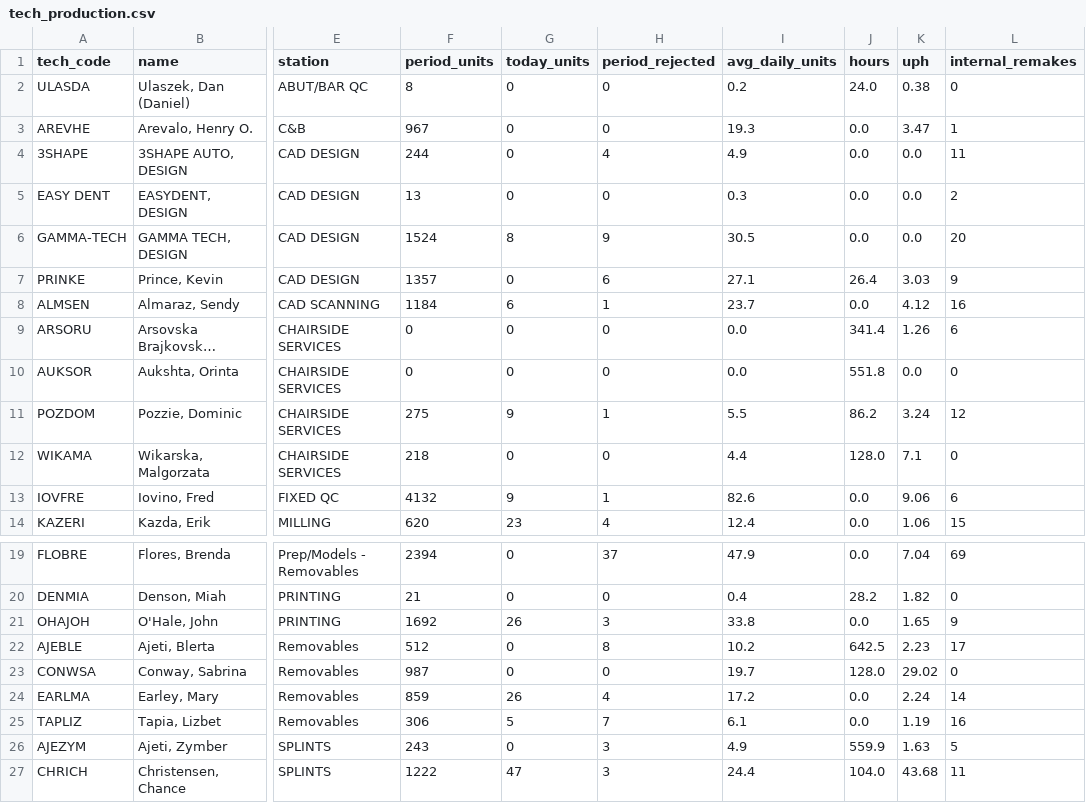
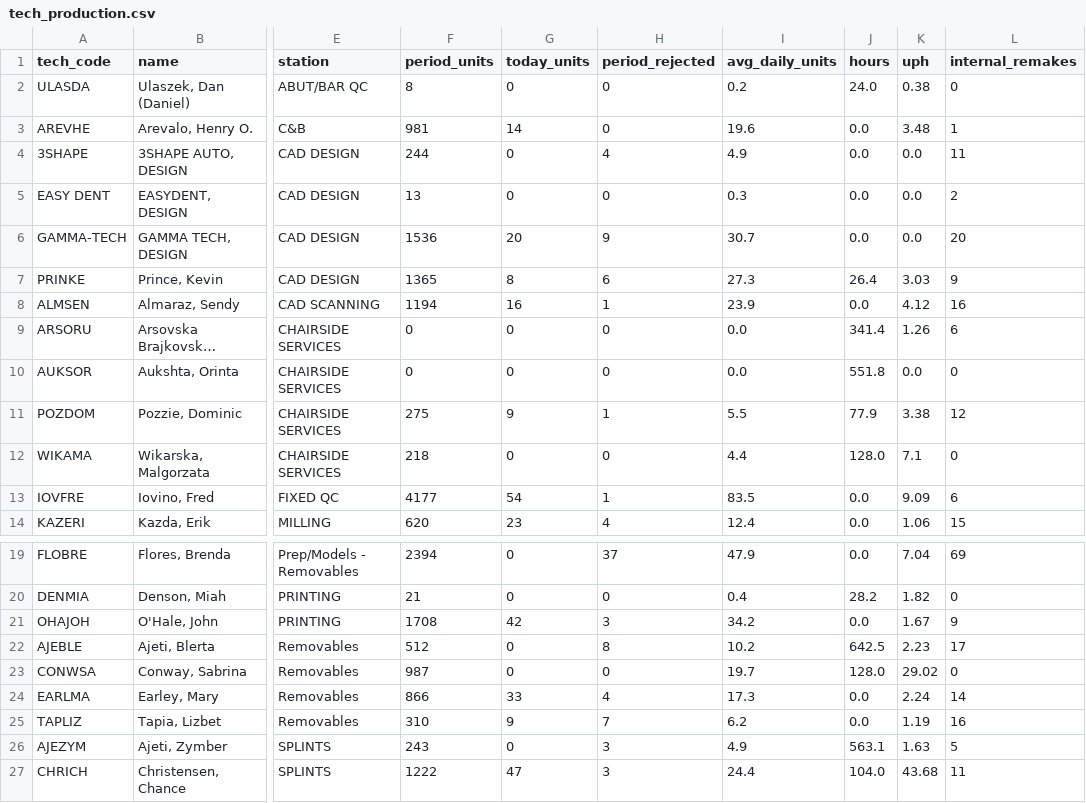
Before and after one commit to danulaszek-bit/artistic-dental-portal, a CSV file: cache/latest/tech_production.csv, drawn as a sheet; only a part is shown, gaps mark what is left out; long unchanged cells end in …; the diff names each change by its address in the sheet, - before the commit and + after, or states it on an @@ line.

Commit message:
Pipeline data update Wed 09/02/2026 14:20:38.46

```diff
--- a/cache/latest/tech_production.csv
+++ b/cache/latest/tech_production.csv
-F3 (period_units): 967
+F3 (period_units): 981
-G3 (today_units): 0
+G3 (today_units): 14
-I3 (avg_daily_units): 19.3
+I3 (avg_daily_units): 19.6
-K3 (uph): 3.47
+K3 (uph): 3.48
-F6 (period_units): 1524
+F6 (period_units): 1536
-G6 (today_units): 8
+G6 (today_units): 20
-I6 (avg_daily_units): 30.5
+I6 (avg_daily_units): 30.7
-F7 (period_units): 1357
+F7 (period_units): 1365
-G7 (today_units): 0
+G7 (today_units): 8
-I7 (avg_daily_units): 27.1
+I7 (avg_daily_units): 27.3
-F8 (period_units): 1184
+F8 (period_units): 1194
-G8 (today_units): 6
+G8 (today_units): 16
-I8 (avg_daily_units): 23.7
+I8 (avg_daily_units): 23.9
-J11 (hours): 86.2
+J11 (hours): 77.9
-K11 (uph): 3.24
+K11 (uph): 3.38
-F13 (period_units): 4132
+F13 (period_units): 4177
-G13 (today_units): 9
+G13 (today_units): 54
-I13 (avg_daily_units): 82.6
+I13 (avg_daily_units): 83.5
-K13 (uph): 9.06
+K13 (uph): 9.09
-F21 (period_units): 1692
+F21 (period_units): 1708
-G21 (today_units): 26
+G21 (today_units): 42
-I21 (avg_daily_units): 33.8
+I21 (avg_daily_units): 34.2
-K21 (uph): 1.65
+K21 (uph): 1.67
-F24 (period_units): 859
+F24 (period_units): 866
-G24 (today_units): 26
+G24 (today_units): 33
-I24 (avg_daily_units): 17.2
+I24 (avg_daily_units): 17.3
-F25 (period_units): 306
+F25 (period_units): 310
-G25 (today_units): 5
+G25 (today_units): 9
-I25 (avg_daily_units): 6.1
+I25 (avg_daily_units): 6.2
-J26 (hours): 559.9
+J26 (hours): 563.1
```
Also changed, not shown: cache/latest/daily_history.csv, 2 other files.
